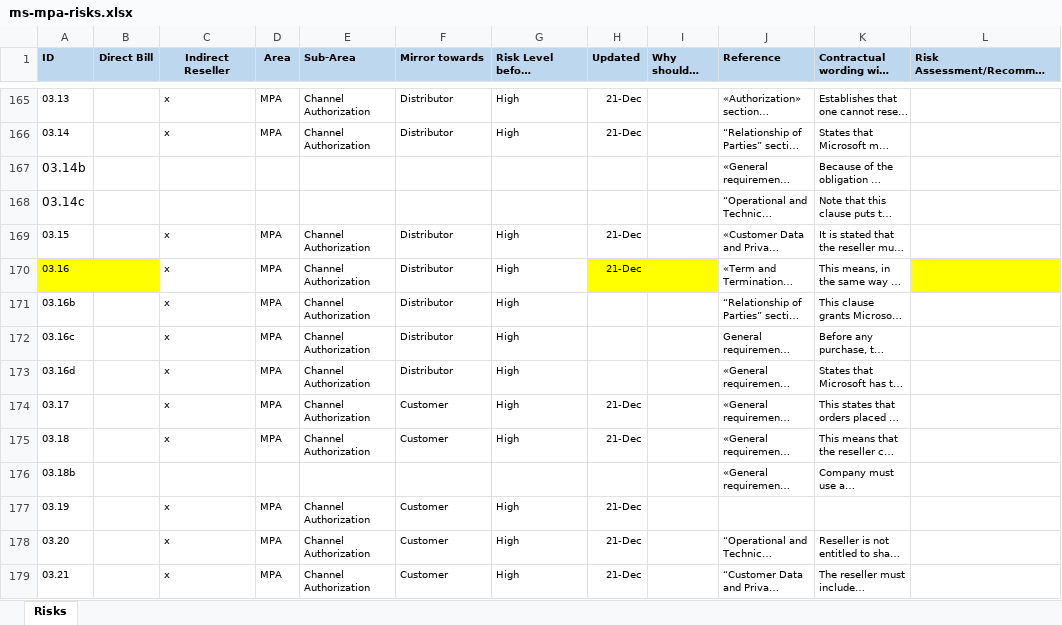
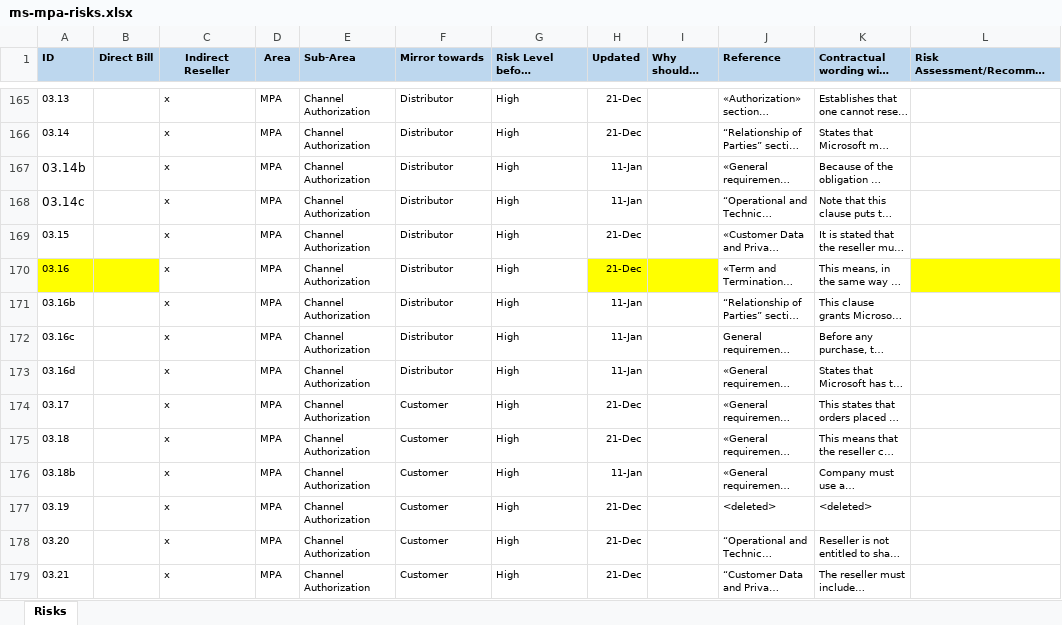
Before and after one commit to leifarne/sky5, an Excel workbook: ms/ms-reseller/ms-mpa-risks.xlsx, sheet Risks, drawn as a sheet; only a part is shown, gaps mark what is left out; long unchanged cells end in …; values as stored, in another font and other column widths than the file's, no borders; the diff covers the shown part only; the diff names each change by its address in the sheet, - before the commit and + after, or states it on an @@ line.

Commit message:
v2.1

```diff
--- a/ms/ms-reseller/ms-mpa-risks.xlsx (sheet Risks)
+++ b/ms/ms-reseller/ms-mpa-risks.xlsx (sheet Risks)
-C167:C168 (Indirect Reseller): (empty)
+C167:C168 (Indirect Reseller): x
-D167:D168 (Area): (empty)
+D167:D168 (Area): MPA
-E167:E168 (Sub-Area): (empty)
+E167:E168 (Sub-Area): Channel Authorization
-F167:F168 (Mirror towards): (empty)
+F167:F168 (Mirror towards): Distributor
-G167:G168 (Risk Level before Mitigation): (empty)
+G167:G168 (Risk Level before Mitigation): High
-H167:H168 (Updated): (empty)
+H167:H168 (Updated): 11-Jan
-H171:H173 (Updated): (empty)
+H171:H173 (Updated): 11-Jan
-C176 (Indirect Reseller): (empty)
+C176 (Indirect Reseller): x
-D176 (Area): (empty)
+D176 (Area): MPA
-E176 (Sub-Area): (empty)
+E176 (Sub-Area): Channel Authorization
-F176 (Mirror towards): (empty)
+F176 (Mirror towards): Customer
-G176 (Risk Level before Mitigation): (empty)
+G176 (Risk Level before Mitigation): High
-H176 (Updated): (empty)
+H176 (Updated): 11-Jan
-J177 (Reference): (empty)
+J177 (Reference): <deleted>
-K177: (empty)
+K177: <deleted>
```
Also changed, not shown: 9 added rows, 12 removed rows and 19 edited cells elsewhere in this sheet.
